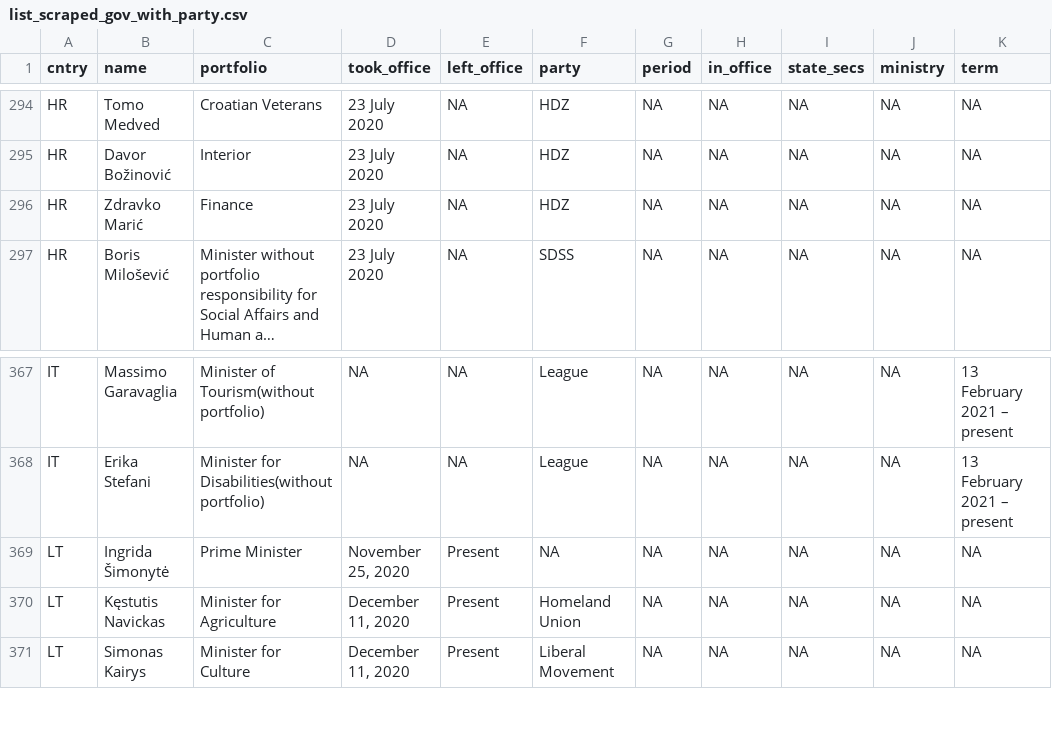
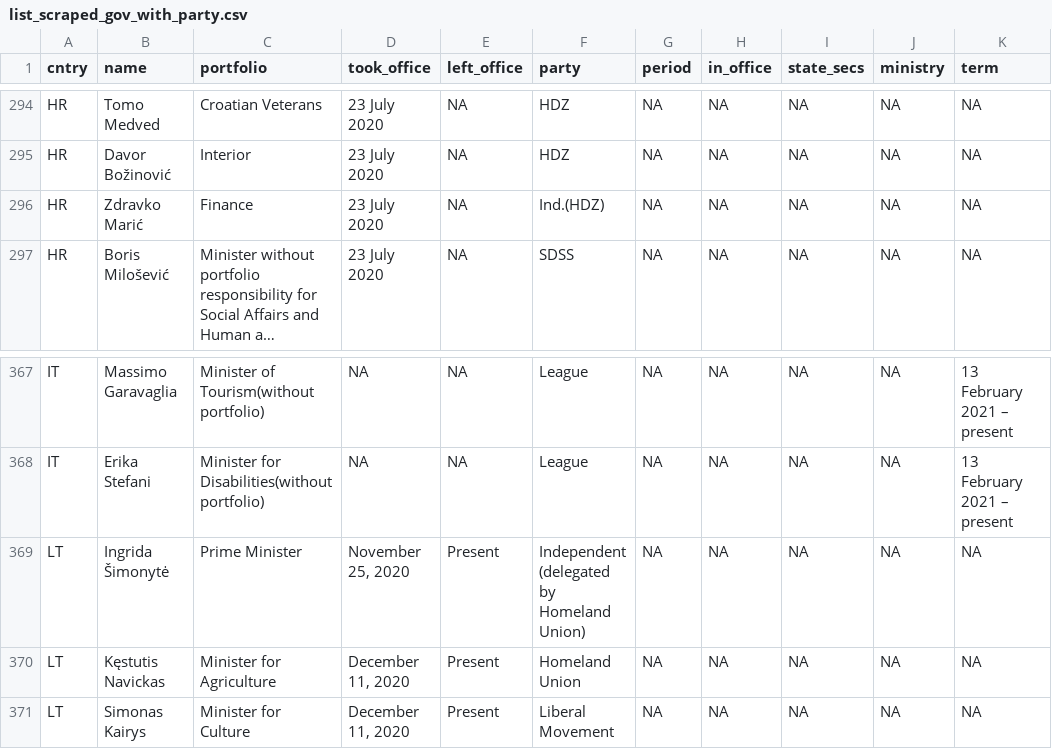
Before and after one commit to haosifan/council_configurations, a CSV file: data/list_scraped_gov_with_party.csv, drawn as a sheet; only a part is shown, gaps mark what is left out; long unchanged cells end in …; the diff covers the shown part only; the diff names each change by its address in the sheet, - before the commit and + after, or states it on an @@ line.

```diff
--- a/data/list_scraped_gov_with_party.csv
+++ b/data/list_scraped_gov_with_party.csv
-F296 (party): HDZ
+F296 (party): Ind.(HDZ)
-F369 (party): NA
+F369 (party): Independent (delegated by Homeland Union)
```
Also changed, not shown: 8 edited cells elsewhere in this file, data/list_scraped_gov_with_party_de.csv, 2 other files.
